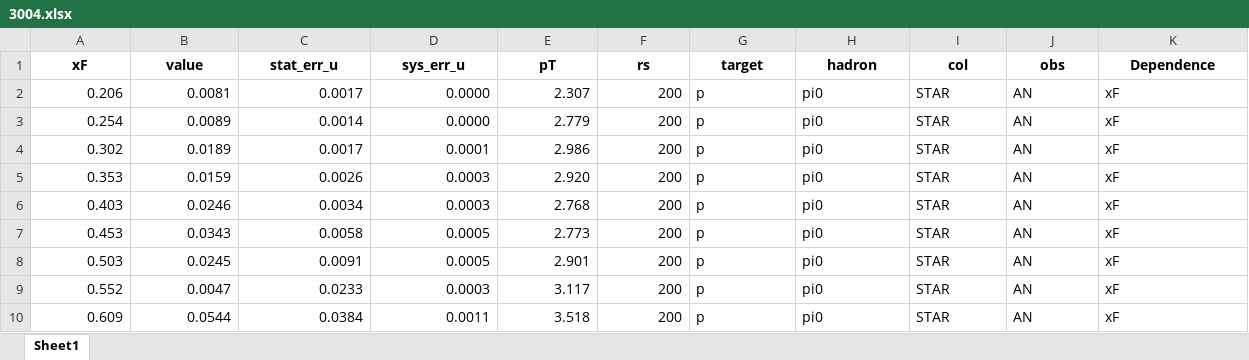
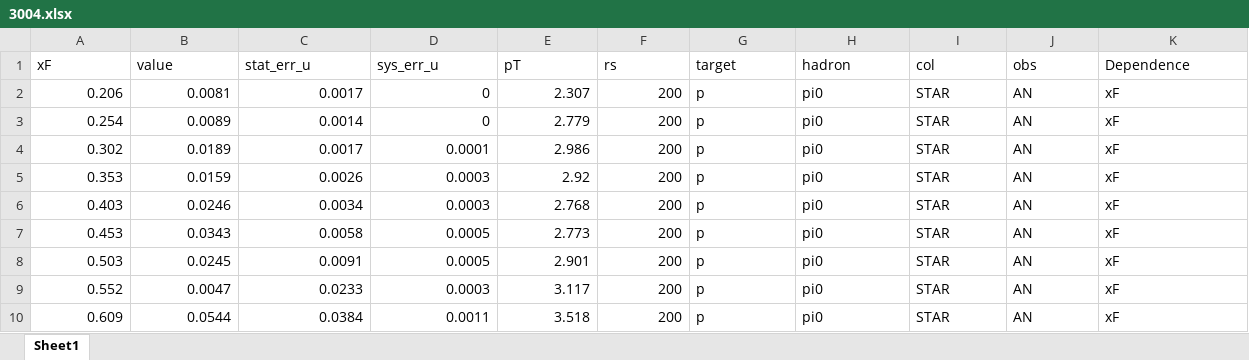
Before and after one commit to QCDHUB/jam3d, an Excel workbook: database/AN_pp/expdata/3004.xlsx, sheet Sheet1, drawn as a sheet; values as stored, in another font and other column widths than the file's, no borders; the diff names each change by its address in the sheet, - before the commit and + after, or states it on an @@ line.

```diff
--- a/database/AN_pp/expdata/3004.xlsx (sheet Sheet1)
+++ b/database/AN_pp/expdata/3004.xlsx (sheet Sheet1)
@@ A1:K1 bold: on → off, alignment: center → left @@
-D2:D3 (sys_err_u): 0.0000
+D2:D3 (sys_err_u): 0
-E5 (pT): 2.920
+E5 (pT): 2.92
```
Also changed, not shown: database/AN_pp/expdata/3005.xlsx, 1 other file.
